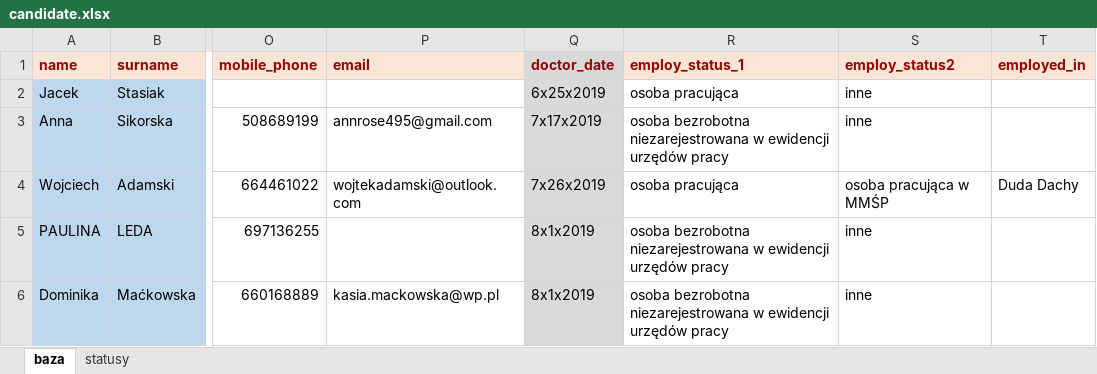
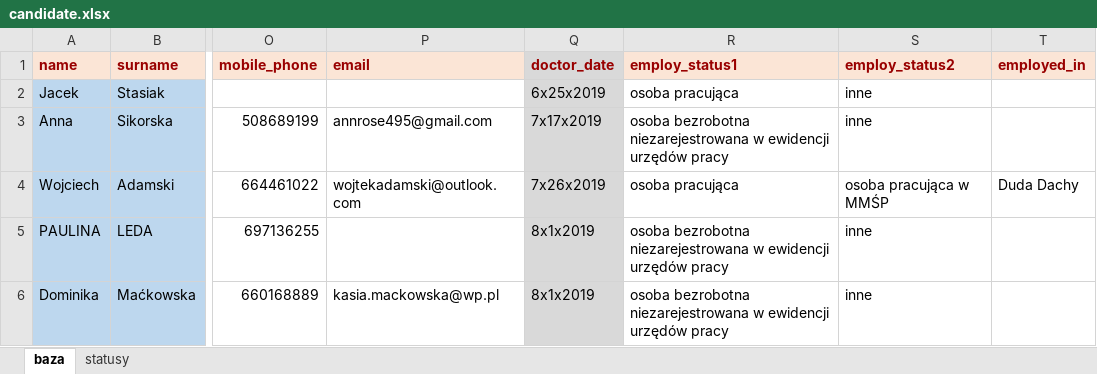
Before and after one commit to johnstewart0820/lumen_backend_pfron, an Excel workbook: storage/app/candidate.xlsx, sheet baza, drawn as a sheet; only a part is shown, gaps mark what is left out; values as stored, in another font and other column widths than the file's, no borders; the diff names each change by its address in the sheet, - before the commit and + after, or states it on an @@ line.

Commit message:
Modify: change the candidate seeder

```diff
--- a/storage/app/candidate.xlsx (sheet baza)
+++ b/storage/app/candidate.xlsx (sheet baza)
-R1: employ_status_1
+R1: employ_status1
```
